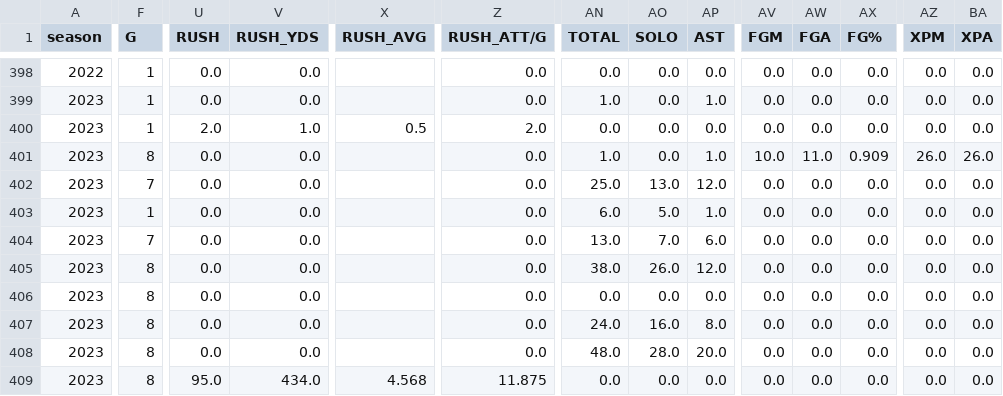
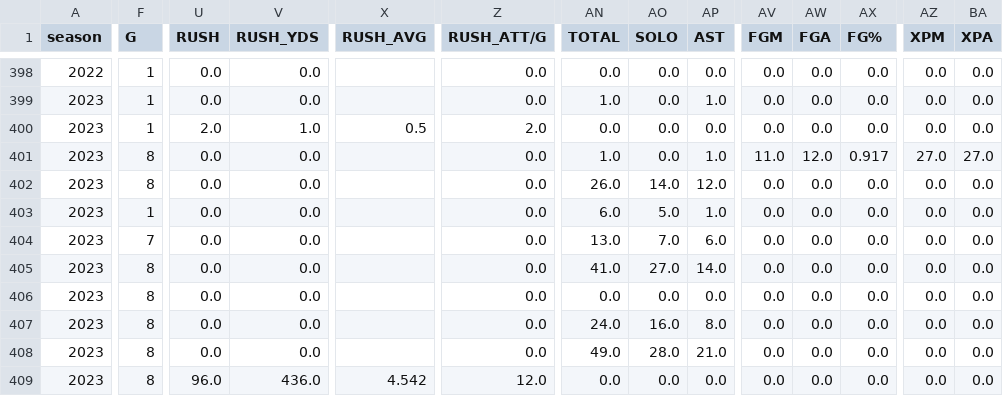
Before and after one commit to armstjc/usfl-2022-data-repository, a CSV file: player_stats/season_stats/csv/2023_player_season_stats.csv, drawn as a sheet; only a part is shown, gaps mark what is left out; the diff covers the shown part only; the diff names each change by its address in the sheet, - before the commit and + after, or states it on an @@ line.

```diff
--- a/player_stats/season_stats/csv/2023_player_season_stats.csv
+++ b/player_stats/season_stats/csv/2023_player_season_stats.csv
-AV401 (FGM): 10.0
+AV401 (FGM): 11.0
-AW401 (FGA): 11.0
+AW401 (FGA): 12.0
-AX401 (FG%): 0.909
+AX401 (FG%): 0.917
-AZ401 (XPM): 26.0
+AZ401 (XPM): 27.0
-BA401 (XPA): 26.0
+BA401 (XPA): 27.0
-F402 (G): 7
+F402 (G): 8
-AN402 (TOTAL): 25.0
+AN402 (TOTAL): 26.0
-AO402 (SOLO): 13.0
+AO402 (SOLO): 14.0
-AN405 (TOTAL): 38.0
+AN405 (TOTAL): 41.0
-AO405 (SOLO): 26.0
+AO405 (SOLO): 27.0
-AP405 (AST): 12.0
+AP405 (AST): 14.0
-AN408 (TOTAL): 48.0
+AN408 (TOTAL): 49.0
-AP408 (AST): 20.0
+AP408 (AST): 21.0
-U409 (RUSH): 95.0
+U409 (RUSH): 96.0
-V409 (RUSH_YDS): 434.0
+V409 (RUSH_YDS): 436.0
-X409 (RUSH_AVG): 4.568
+X409 (RUSH_AVG): 4.542
-Z409 (RUSH_ATT/G): 11.875
+Z409 (RUSH_ATT/G): 12.0
```
Also changed, not shown: 170 edited cells elsewhere in this file, standings/csv/2023_usfl_standings.csv, 38 other files.
